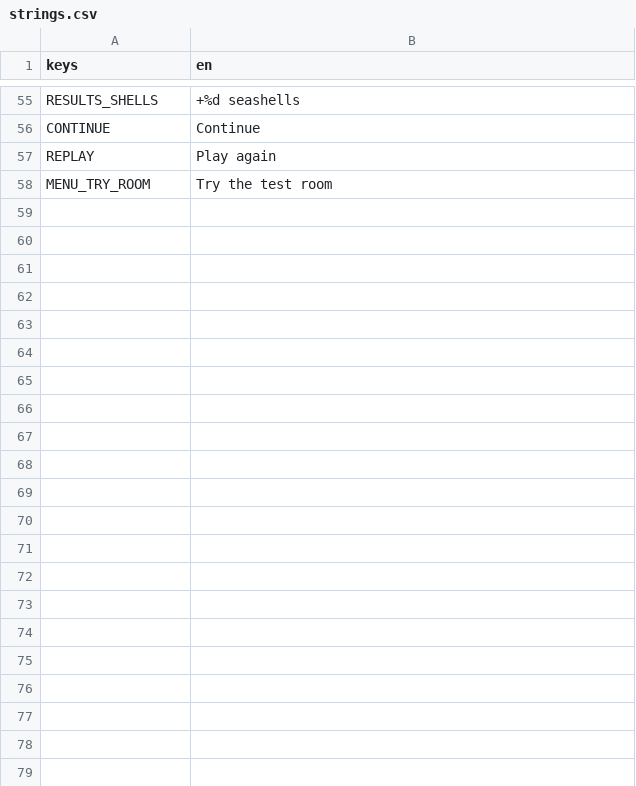
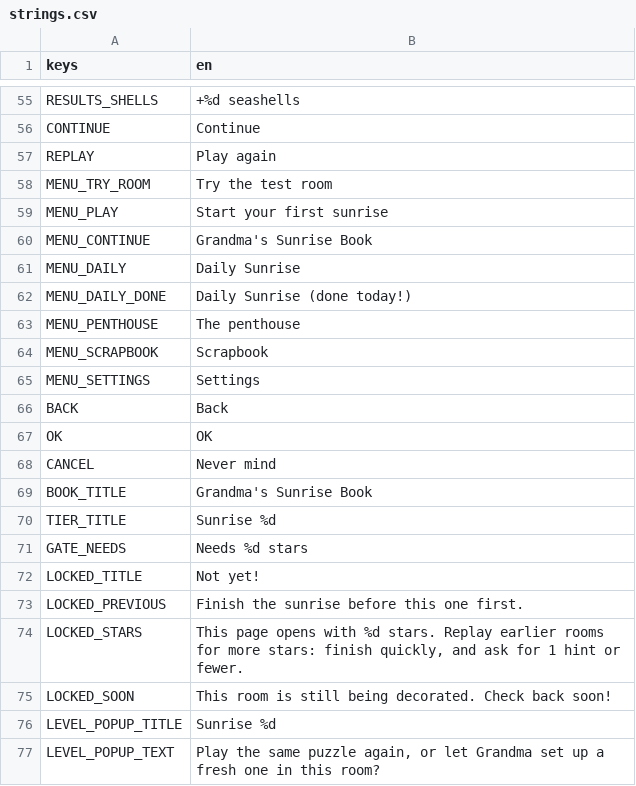
Before and after one commit to Mabsteer/sunrise-suite, a CSV file: i18n/strings.csv, drawn as a sheet; only a part is shown, gaps mark what is left out; the diff covers the shown part only; the diff names each change by its address in the sheet, - before the commit and + after, or states it on an @@ line.

```diff
--- a/i18n/strings.csv
+++ b/i18n/strings.csv
+row 59: MENU_PLAY | Start your first sunrise
+row 60: MENU_CONTINUE | Grandma's Sunrise Book
+row 61: MENU_DAILY | Daily Sunrise
+row 62: MENU_DAILY_DONE | Daily Sunrise (done today!)
+row 63: MENU_PENTHOUSE | The penthouse
+row 64: MENU_SCRAPBOOK | Scrapbook
+row 65: MENU_SETTINGS | Settings
+row 66: BACK | Back
+row 67: OK | OK
+row 68: CANCEL | Never mind
+row 69: BOOK_TITLE | Grandma's Sunrise Book
+row 70: TIER_TITLE | Sunrise %d
+row 71: GATE_NEEDS | Needs %d stars
+row 72: LOCKED_TITLE | Not yet!
+row 73: LOCKED_PREVIOUS | Finish the sunrise before this one first.
+row 74: LOCKED_STARS | This page opens with %d stars. Replay earlier rooms for more stars: finish quickly, and ask for 1 hint or fewer.
+row 75: LOCKED_SOON | This room is still being decorated. Check back soon!
+row 76: LEVEL_POPUP_TITLE | Sunrise %d
+row 77: LEVEL_POPUP_TEXT | Play the same puzzle again, or let Grandma set up a fresh one in this room?
```
Also changed, not shown: 14 added rows elsewhere in this file, 18 other files.
